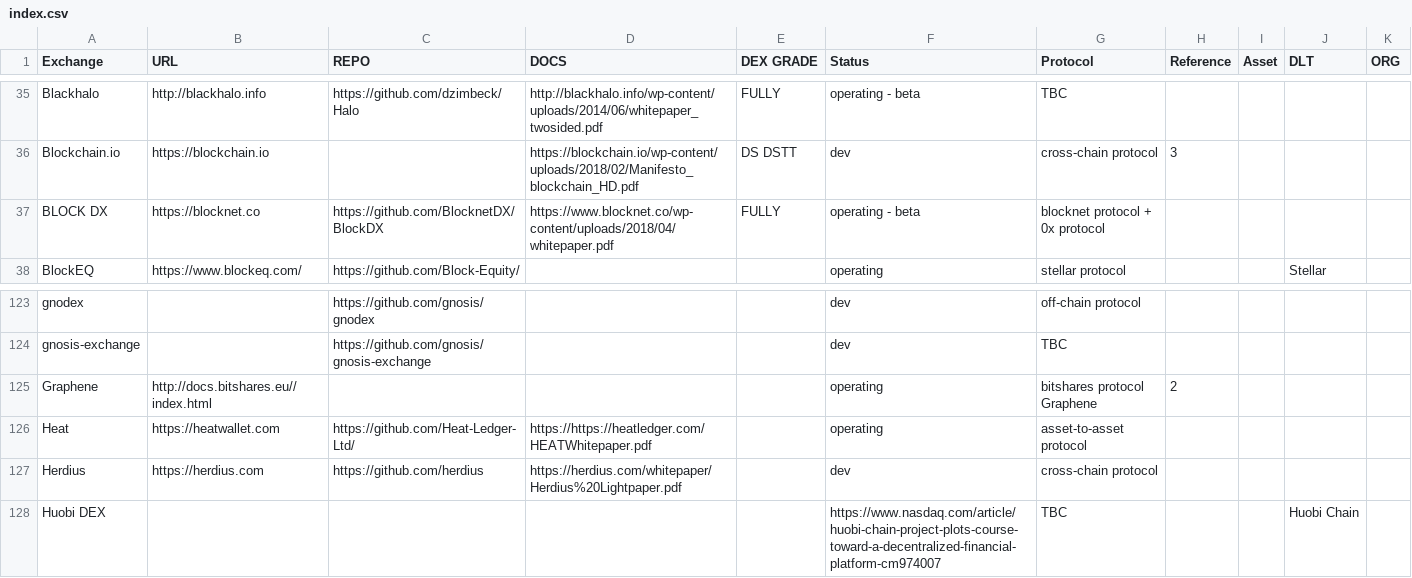
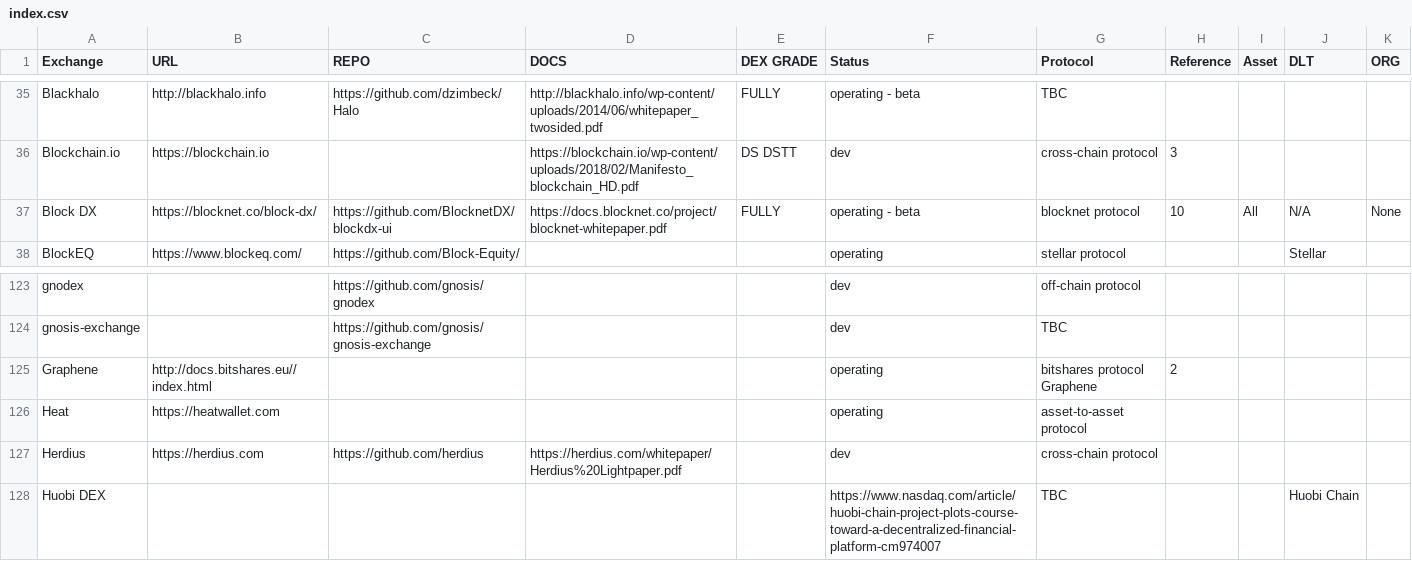
Before and after one commit to eliooses/BTCards, a CSV file: index.csv, drawn as a sheet; only a part is shown, gaps mark what is left out; removed rows and columns are numbered as before the commit, all else as after; the diff names each change by its address in the sheet, - before the commit and + after, or states it on an @@ line.

Commit message:
Block DX updates

```diff
--- a/index.csv
+++ b/index.csv
-row 37: BLOCK DX | https://blocknet.co | https://github.com/BlocknetDX/BlockDX | https://www.blocknet.co/wp-content/uploads/2018/04/whitepaper.pdf | FULLY | operating - beta | blocknet protocol + 0x protocol
+row 37: Block DX | https://blocknet.co/block-dx/ | https://github.com/BlocknetDX/blockdx-ui | https://docs.blocknet.co/project/blocknet-whitepaper.pdf | FULLY | operating - beta | blocknet protocol | 10 | All | N/A | None
-C126 (REPO): https://github.com/Heat-Ledger-Ltd/
+C126 (REPO): (empty)
-D126 (DOCS): https://https://heatledger.com/HEATWhitepaper.pdf
+D126 (DOCS): (empty)
```
Also changed, not shown: 1 other file.
